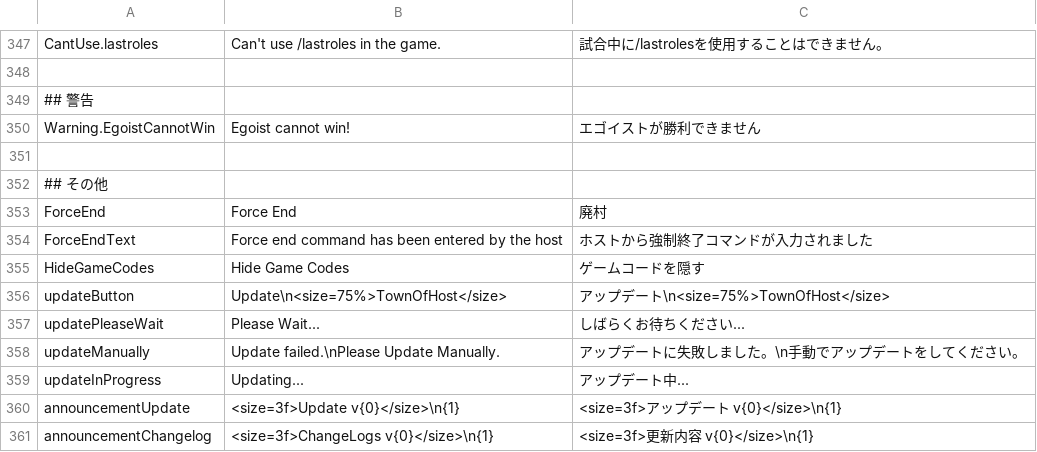
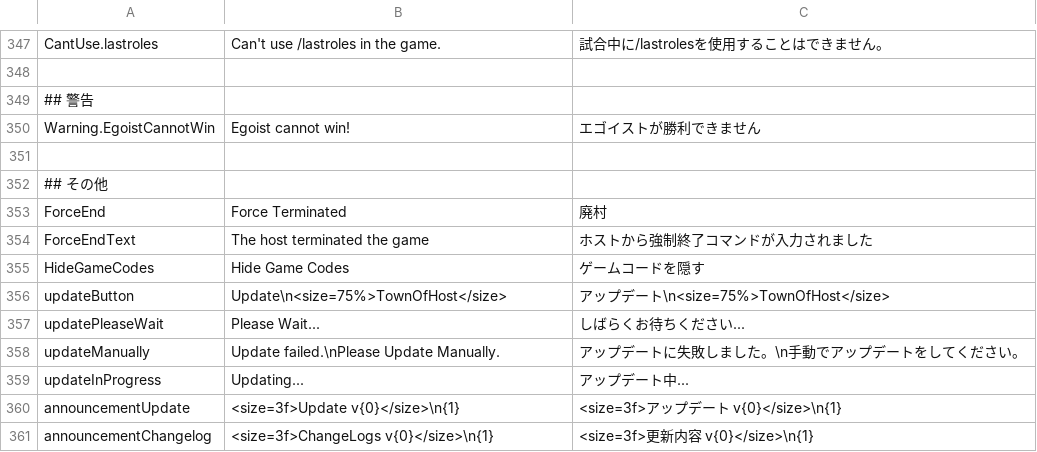
Before and after one commit to tukasa0001/TownOfHost, a CSV file: Resources/string.csv, drawn as a sheet; only a part is shown, gaps mark what is left out.

Commit message:
英訳を変更

```diff
--- a/Resources/string.csv
+++ b/Resources/string.csv
@@ -352,4 +352,4 @@ Warning.EgoistCannotWin,Egoist cannot win!,エゴイストが勝利できませ
 ## その他
-ForceEnd,Force End,廃村
-ForceEndText,Force end command has been entered by the host,ホストから強制終了コマンドが入力されました
+ForceEnd,Force Terminated,廃村
+ForceEndText,The host terminated the game,ホストから強制終了コマンドが入力されました
 HideGameCodes,Hide Game Codes,ゲームコードを隠す
```
